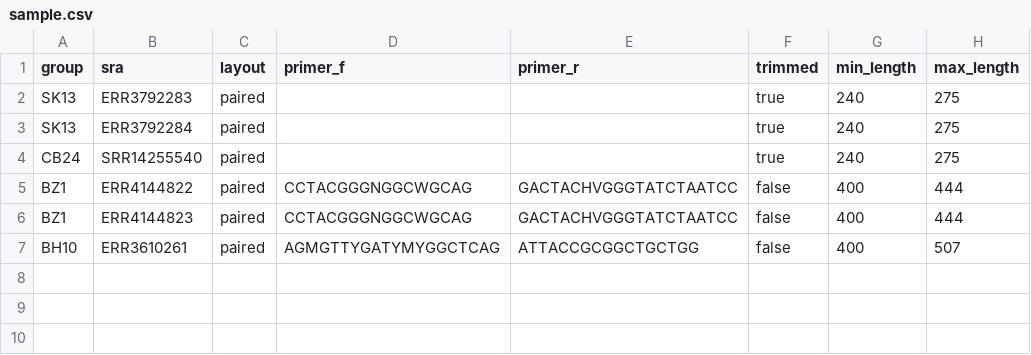
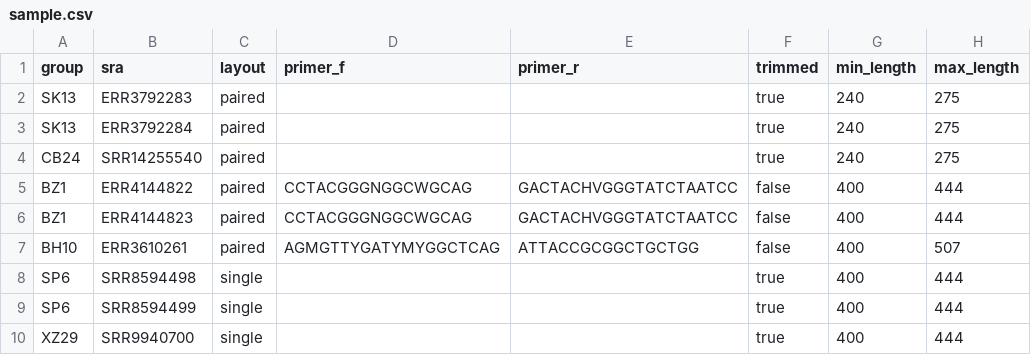
Before and after one commit to achillesrasquinha/16SMaRT, a CSV file: src/s3mart/data/sample.csv, drawn as a sheet; the diff names each change by its address in the sheet, - before the commit and + after, or states it on an @@ line.

Commit message:
fix: fix trim

```diff
--- a/src/s3mart/data/sample.csv
+++ b/src/s3mart/data/sample.csv
+row 8: SP6 | SRR8594498 | single |  |  | true | 400 | 444
+row 9: SP6 | SRR8594499 | single |  |  | true | 400 | 444
+row 10: XZ29 | SRR9940700 | single |  |  | true | 400 | 444
```
